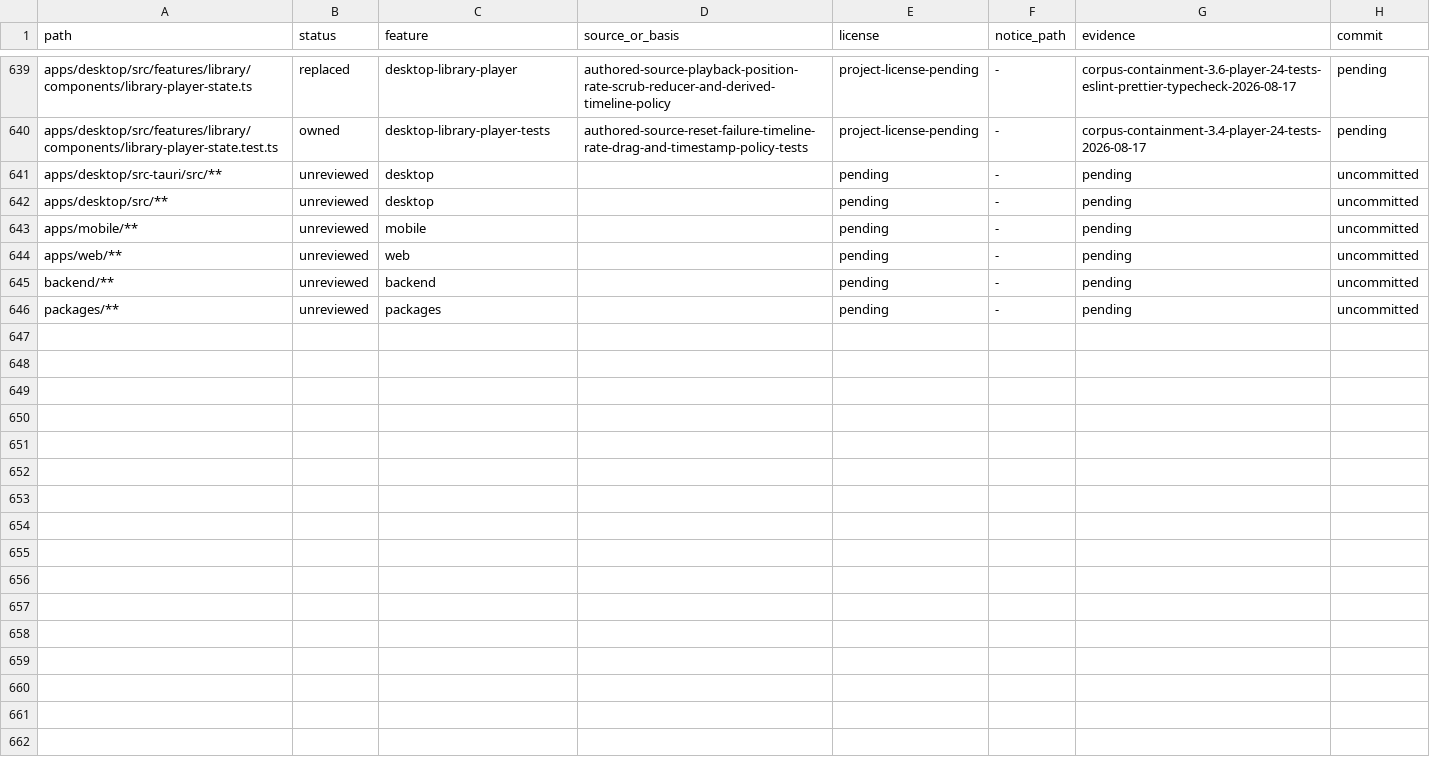
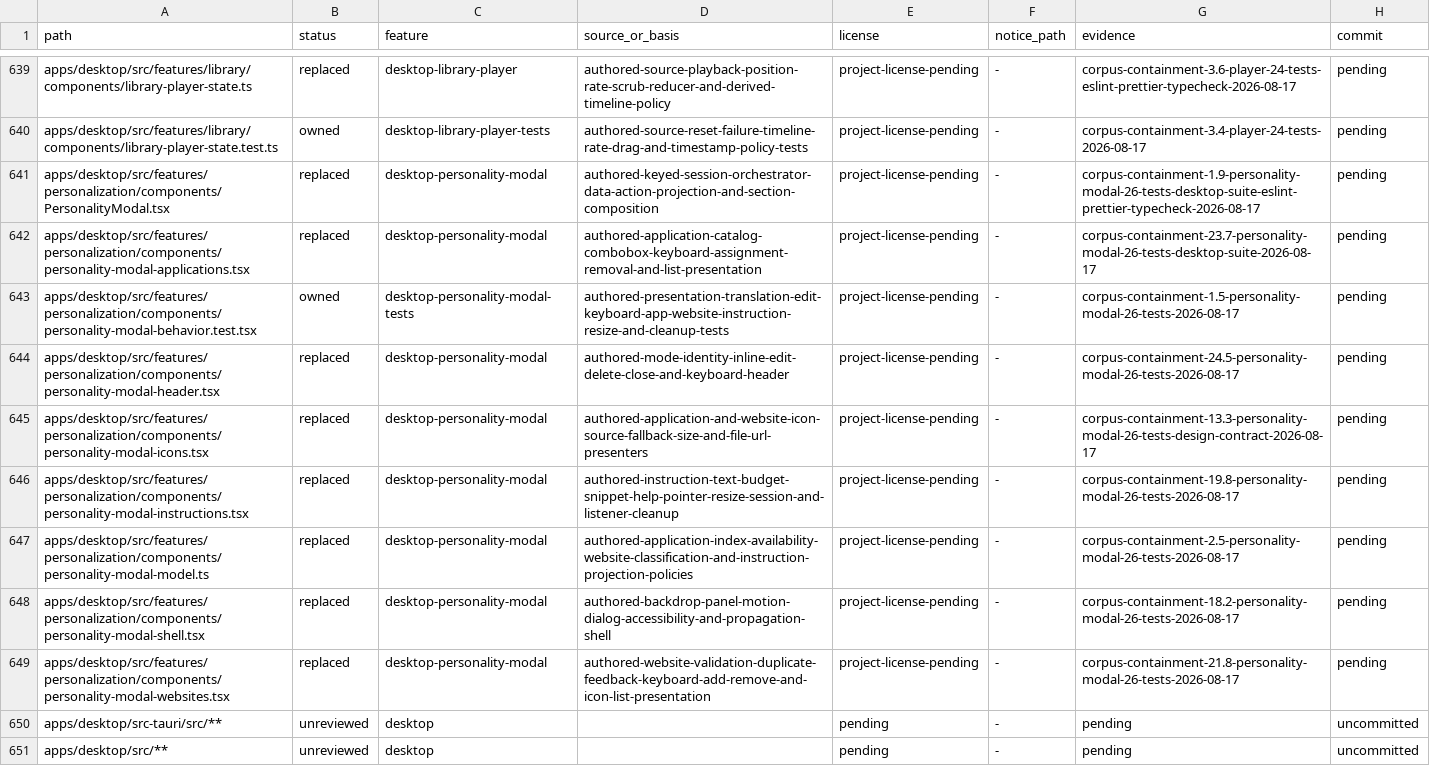
Before and after one commit to jamescardona11/looper, a CSV file: docs/rebuild/PROVENANCE_LEDGER.csv, drawn as a sheet; only a part is shown, gaps mark what is left out; the shorter side is filled out with more unchanged rows; the diff names each change by its address in the sheet, - before the commit and + after, or states it on an @@ line.

Commit message:
refactor(desktop): compose personalization editor

```diff
--- a/docs/rebuild/PROVENANCE_LEDGER.csv
+++ b/docs/rebuild/PROVENANCE_LEDGER.csv
+row 641: apps/desktop/src/features/personalization/components/PersonalityModal.tsx | replaced | desktop-personality-modal | authored-keyed-session-orchestrator-data-action-projection-and-section-composition | project-license-pending | - | corpus-containment-1.9-personality-modal-26-tests-desktop-suite-eslint-prettier-typecheck-2026-08-17 | pending
+row 642: apps/desktop/src/features/personalization/components/personality-modal-applications.tsx | replaced | desktop-personality-modal | authored-application-catalog-combobox-keyboard-assignment-removal-and-list-presentation | project-license-pending | - | corpus-containment-23.7-personality-modal-26-tests-desktop-suite-2026-08-17 | pending
+row 643: apps/desktop/src/features/personalization/components/personality-modal-behavior.test.tsx | owned | desktop-personality-modal-tests | authored-presentation-translation-edit-keyboard-app-website-instruction-resize-and-cleanup-tests | project-license-pending | - | corpus-containment-1.5-personality-modal-26-tests-2026-08-17 | pending
+row 644: apps/desktop/src/features/personalization/components/personality-modal-header.tsx | replaced | desktop-personality-modal | authored-mode-identity-inline-edit-delete-close-and-keyboard-header | project-license-pending | - | corpus-containment-24.5-personality-modal-26-tests-2026-08-17 | pending
+row 645: apps/desktop/src/features/personalization/components/personality-modal-icons.tsx | replaced | desktop-personality-modal | authored-application-and-website-icon-source-fallback-size-and-file-url-presenters | project-license-pending | - | corpus-containment-13.3-personality-modal-26-tests-design-contract-2026-08-17 | pending
+row 646: apps/desktop/src/features/personalization/components/personality-modal-instructions.tsx | replaced | desktop-personality-modal | authored-instruction-text-budget-snippet-help-pointer-resize-session-and-listener-cleanup | project-license-pending | - | corpus-containment-19.8-personality-modal-26-tests-2026-08-17 | pending
+row 647: apps/desktop/src/features/personalization/components/personality-modal-model.ts | replaced | desktop-personality-modal | authored-application-index-availability-website-classification-and-instruction-projection-policies | project-license-pending | - | corpus-containment-2.5-personality-modal-26-tests-2026-08-17 | pending
+row 648: apps/desktop/src/features/personalization/components/personality-modal-shell.tsx | replaced | desktop-personality-modal | authored-backdrop-panel-motion-dialog-accessibility-and-propagation-shell | project-license-pending | - | corpus-containment-18.2-personality-modal-26-tests-2026-08-17 | pending
+row 649: apps/desktop/src/features/personalization/components/personality-modal-websites.tsx | replaced | desktop-personality-modal | authored-website-validation-duplicate-feedback-keyboard-add-remove-and-icon-list-presentation | project-license-pending | - | corpus-containment-21.8-personality-modal-26-tests-2026-08-17 | pending
```
Also changed, not shown: 9 other files.
